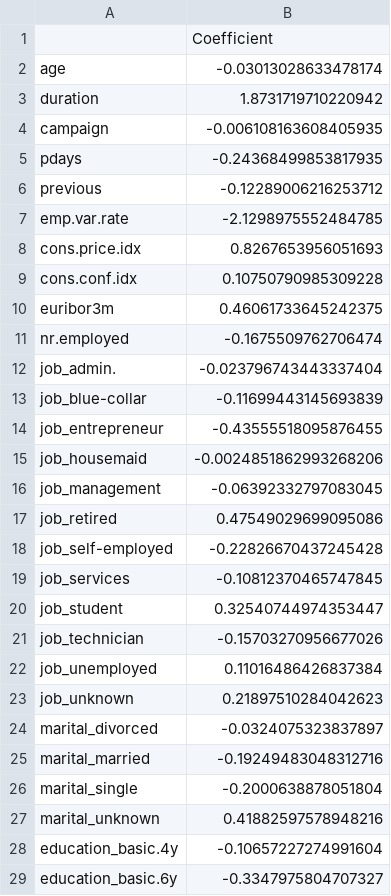
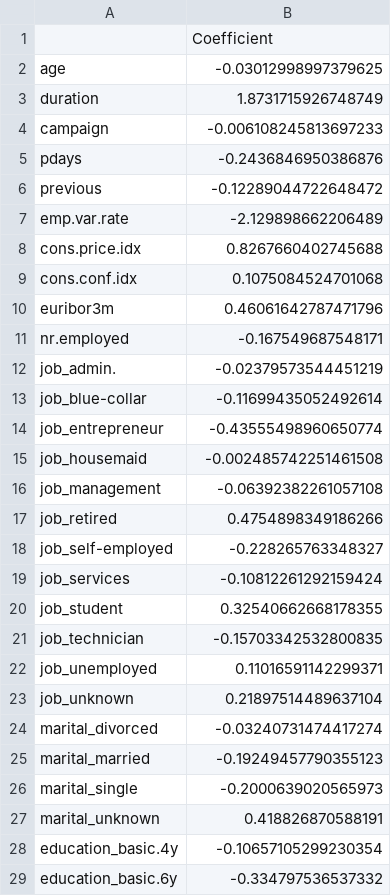
Before and after one commit to UBC-MDS/Bank_Marketing_Prediction, a CSV file: results/BestLogisticRegression_Coefficients.csv, drawn as a sheet; only a part is shown; the diff covers the shown part only.

```diff
--- a/results/BestLogisticRegression_Coefficients.csv
+++ b/results/BestLogisticRegression_Coefficients.csv
@@ -1,29 +1,29 @@
 ,Coefficient
-age,-0.03013028633478174
-duration,1.8731719710220942
-campaign,-0.006108163608405935
-pdays,-0.24368499853817935
-previous,-0.12289006216253712
-emp.var.rate,-2.1298975552484785
-cons.price.idx,0.8267653956051693
-cons.conf.idx,0.10750790985309228
-euribor3m,0.46061733645242375
-nr.employed,-0.1675509762706474
-job_admin.,-0.023796743443337404
-job_blue-collar,-0.11699443145693839
-job_entrepreneur,-0.43555518095876455
-job_housemaid,-0.0024851862993268206
-job_management,-0.06392332797083045
-job_retired,0.47549029699095086
-job_self-employed,-0.22826670437245428
-job_services,-0.10812370465747845
-job_student,0.32540744974353447
-job_technician,-0.15703270956677026
-job_unemployed,0.11016486426837384
-job_unknown,0.21897510284042623
-marital_divorced,-0.0324075323837897
-marital_married,-0.19249483048312716
-marital_single,-0.2000638878051804
-marital_unknown,0.41882597578948216
-education_basic.4y,-0.10657227274991604
-education_basic.6y,-0.3347975804707327
+age,-0.03012998997379625
+duration,1.8731715926748749
+campaign,-0.006108245813697233
+pdays,-0.2436846950386876
+previous,-0.12289044722648472
+emp.var.rate,-2.129898662206489
+cons.price.idx,0.8267660402745688
+cons.conf.idx,0.1075084524701068
+euribor3m,0.46061642787471796
+nr.employed,-0.167549687548171
+job_admin.,-0.02379573544451219
+job_blue-collar,-0.11699435052492614
+job_entrepreneur,-0.43555498960650774
+job_housemaid,-0.002485742251461508
+job_management,-0.06392382261057108
+job_retired,0.4754898349186266
+job_self-employed,-0.228265763348327
+job_services,-0.10812261292159424
+job_student,0.32540662668178355
+job_technician,-0.15703342532800835
+job_unemployed,0.11016591142299371
+job_unknown,0.21897514489637104
+marital_divorced,-0.03240731474417274
+marital_married,-0.19249457790355123
+marital_single,-0.2000639020565973
+marital_unknown,0.418826870588191
+education_basic.4y,-0.10657105299230354
+education_basic.6y,-0.334797536537332
```
Also changed, not shown: 34 edited cells elsewhere in this file, results/BestLogisticRegression_result.csv, results/DummyClassifier_result.csv, 16 other files.
